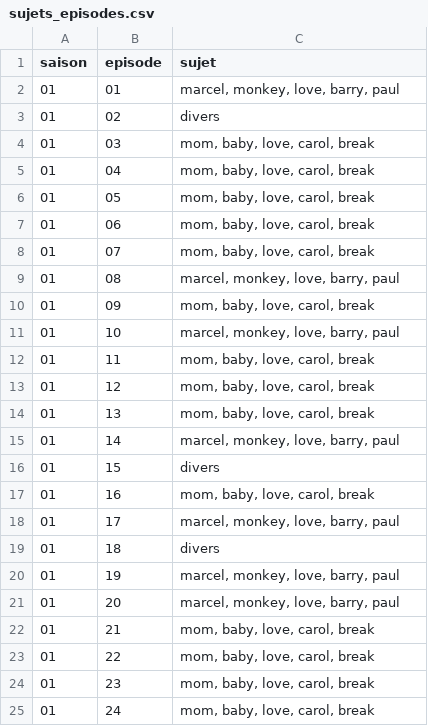
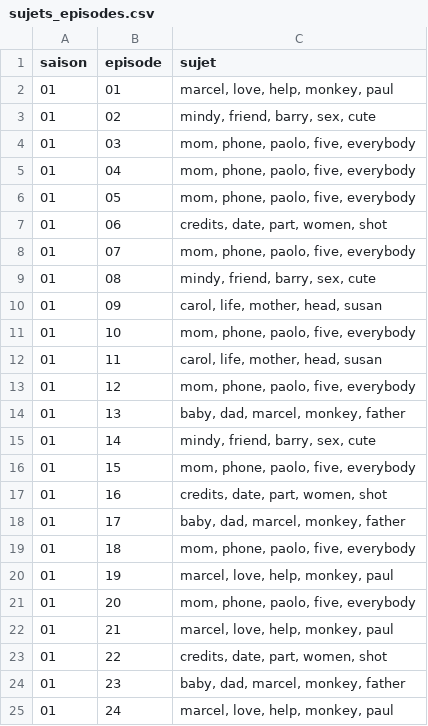
Before and after one commit to Otikiri/Analyse-des-scripts-de-series-de-television, a CSV file: results/sujets_episodes.csv, drawn as a sheet.

Commit message:
rajout (vs) : rajout construireSujetLDA

```diff
--- a/results/sujets_episodes.csv
+++ b/results/sujets_episodes.csv
@@ -1,25 +1,25 @@
 saison,episode,sujet
-01,01,"marcel, monkey, love, barry, paul"
-01,02,divers
-01,03,"mom, baby, love, carol, break"
-01,04,"mom, baby, love, carol, break"
-01,05,"mom, baby, love, carol, break"
-01,06,"mom, baby, love, carol, break"
-01,07,"mom, baby, love, carol, break"
-01,08,"marcel, monkey, love, barry, paul"
-01,09,"mom, baby, love, carol, break"
-01,10,"marcel, monkey, love, barry, paul"
-01,11,"mom, baby, love, carol, break"
-01,12,"mom, baby, love, carol, break"
-01,13,"mom, baby, love, carol, break"
-01,14,"marcel, monkey, love, barry, paul"
-01,15,divers
-01,16,"mom, baby, love, carol, break"
-01,17,"marcel, monkey, love, barry, paul"
-01,18,divers
-01,19,"marcel, monkey, love, barry, paul"
-01,20,"marcel, monkey, love, barry, paul"
-01,21,"mom, baby, love, carol, break"
-01,22,"mom, baby, love, carol, break"
-01,23,"mom, baby, love, carol, break"
-01,24,"mom, baby, love, carol, break"
+01,01,"marcel, love, help, monkey, paul"
+01,02,"mindy, friend, barry, sex, cute"
+01,03,"mom, phone, paolo, five, everybody"
+01,04,"mom, phone, paolo, five, everybody"
+01,05,"mom, phone, paolo, five, everybody"
+01,06,"credits, date, part, women, shot"
+01,07,"mom, phone, paolo, five, everybody"
+01,08,"mindy, friend, barry, sex, cute"
+01,09,"carol, life, mother, head, susan"
+01,10,"mom, phone, paolo, five, everybody"
+01,11,"carol, life, mother, head, susan"
+01,12,"mom, phone, paolo, five, everybody"
+01,13,"baby, dad, marcel, monkey, father"
+01,14,"mindy, friend, barry, sex, cute"
+01,15,"mom, phone, paolo, five, everybody"
+01,16,"credits, date, part, women, shot"
+01,17,"baby, dad, marcel, monkey, father"
+01,18,"mom, phone, paolo, five, everybody"
+01,19,"marcel, love, help, monkey, paul"
+01,20,"mom, phone, paolo, five, everybody"
+01,21,"marcel, love, help, monkey, paul"
+01,22,"credits, date, part, women, shot"
+01,23,"baby, dad, marcel, monkey, father"
+01,24,"marcel, love, help, monkey, paul"
```
Also changed, not shown: results/results_tfidf/k_optimization_scores.csv, 2 other files.
